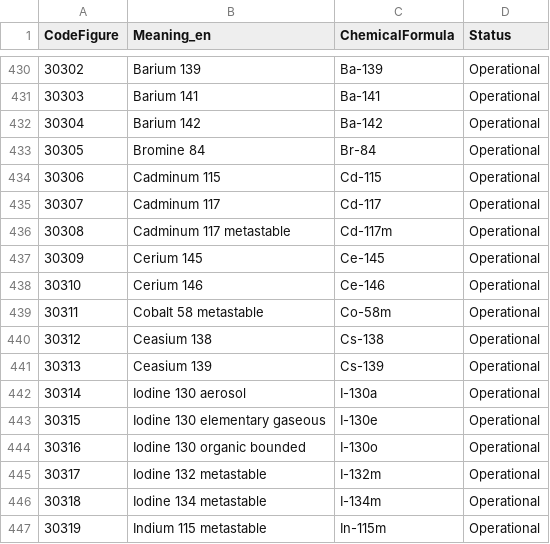
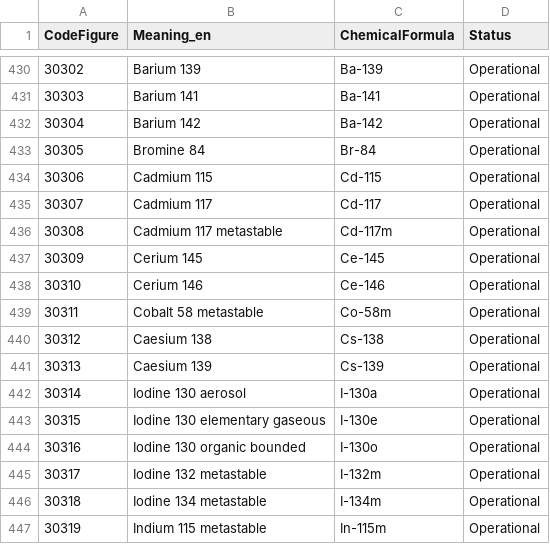
Before and after one commit to wmo-im/CCT, a CSV file: C14.csv, drawn as a sheet; only a part is shown, gaps mark what is left out; the diff names each change by its address in the sheet, - before the commit and + after, or states it on an @@ line.

```diff
--- a/C14.csv
+++ b/C14.csv
-B434 (Meaning_en): Cadminum 115
+B434 (Meaning_en): Cadmium 115
-B435 (Meaning_en): Cadminum 117
+B435 (Meaning_en): Cadmium 117
-B436 (Meaning_en): Cadminum 117 metastable
+B436 (Meaning_en): Cadmium 117 metastable
-B440 (Meaning_en): Ceasium 138
+B440 (Meaning_en): Caesium 138
-B441 (Meaning_en): Ceasium 139
+B441 (Meaning_en): Caesium 139
```
Also changed, not shown: C06.csv, C08.csv, 7 other files.
